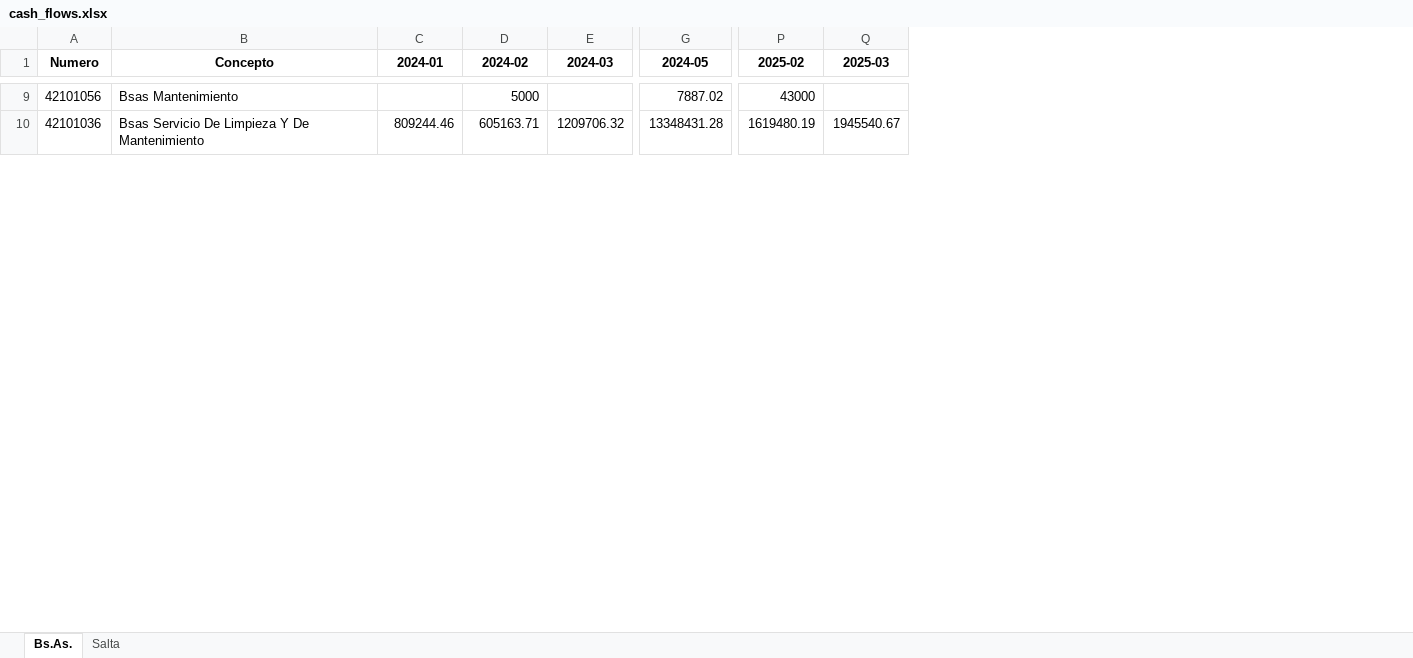
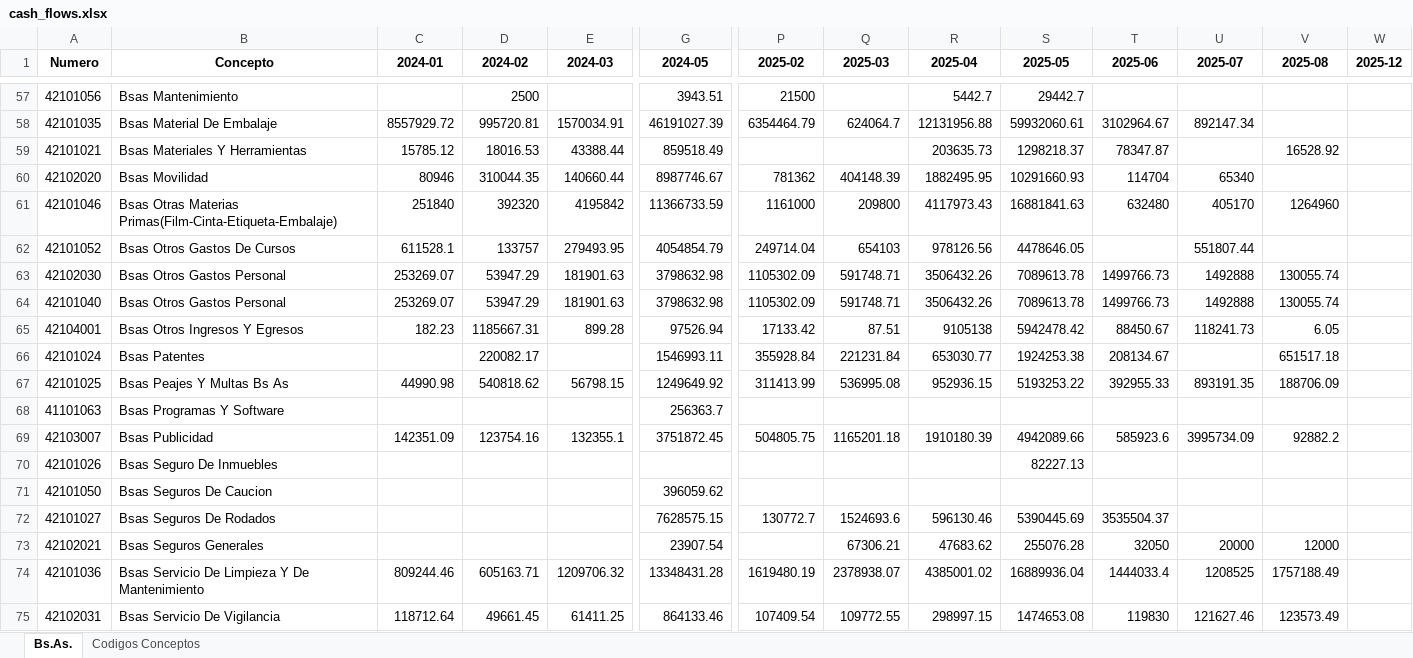
Before and after one commit to marajadesantelmo/dgm_bi, an Excel workbook: cash_flows.xlsx, sheet Bs.As., drawn as a sheet; only a part is shown, gaps mark what is left out; values as stored, in another font and other column widths than the file's, no borders; addresses are those after the commit; rows hold the shown columns only; the diff covers the shown part only; the diff names each change by its address in the sheet, - before the commit and + after, or states it on an @@ line.

```diff
--- a/cash_flows.xlsx (sheet Bs.As.)
+++ b/cash_flows.xlsx (sheet Bs.As.)
-sheet tab: Salta
+sheet tab: Codigos Conceptos
+column R (2025-04), row 57: 5442.7; row 74: 4385001.02
+column S (2025-05), row 57: 29442.7; row 74: 16889936.04
+column T (2025-06), row 74: 1444033.4
+column U (2025-07), row 74: 1208525
+column V (2025-08), row 74: 1757188.49
+column W (2025-12), empty
-D57 (2024-02): 5000
+D57 (2024-02): 2500
-G57 (2024-05): 7887.02
+G57 (2024-05): 3943.51
-P57 (2025-02): 43000
+P57 (2025-02): 21500
+row 58: 42101035 | Bsas Material De Embalaje | 8557929.72 | 995720.81 | 1570034.91 | 46191027.39 | 6354464.79 | 624064.7 | 12131956.88 | 59932060.61 | 3102964.67 | 892147.34
+row 59: 42101021 | Bsas Materiales Y Herramientas | 15785.12 | 18016.53 | 43388.44 | 859518.49 |  |  | 203635.73 | 1298218.37 | 78347.87 |  | 16528.92
+row 60: 42102020 | Bsas Movilidad | 80946 | 310044.35 | 140660.44 | 8987746.67 | 781362 | 404148.39 | 1882495.95 | 10291660.93 | 114704 | 65340
+row 61: 42101046 | Bsas Otras Materias Primas(Film-Cinta-Etiqueta-Embalaje) | 251840 | 392320 | 4195842 | 11366733.59 | 1161000 | 209800 | 4117973.43 | 16881841.63 | 632480 | 405170 | 1264960
+row 62: 42101052 | Bsas Otros Gastos De Cursos | 611528.1 | 133757 | 279493.95 | 4054854.79 | 249714.04 | 654103 | 978126.56 | 4478646.05 |  | 551807.44
+row 63: 42102030 | Bsas Otros Gastos Personal | 253269.07 | 53947.29 | 181901.63 | 3798632.98 | 1105302.09 | 591748.71 | 3506432.26 | 7089613.78 | 1499766.73 | 1492888 | 130055.74
+row 64: 42101040 | Bsas Otros Gastos Personal | 253269.07 | 53947.29 | 181901.63 | 3798632.98 | 1105302.09 | 591748.71 | 3506432.26 | 7089613.78 | 1499766.73 | 1492888 | 130055.74
+row 65: 42104001 | Bsas Otros Ingresos Y Egresos | 182.23 | 1185667.31 | 899.28 | 97526.94 | 17133.42 | 87.51 | 9105138 | 5942478.42 | 88450.67 | 118241.73 | 6.05
+row 66: 42101024 | Bsas Patentes |  | 220082.17 |  | 1546993.11 | 355928.84 | 221231.84 | 653030.77 | 1924253.38 | 208134.67 |  | 651517.18
+row 67: 42101025 | Bsas Peajes Y Multas Bs As | 44990.98 | 540818.62 | 56798.15 | 1249649.92 | 311413.99 | 536995.08 | 952936.15 | 5193253.22 | 392955.33 | 893191.35 | 188706.09
+row 68: 41101063 | Bsas Programas Y Software |  |  |  | 256363.7
+row 69: 42103007 | Bsas Publicidad | 142351.09 | 123754.16 | 132355.1 | 3751872.45 | 504805.75 | 1165201.18 | 1910180.39 | 4942089.66 | 585923.6 | 3995734.09 | 92882.2
+row 70: 42101026 | Bsas Seguro De Inmuebles |  |  |  |  |  |  |  | 82227.13
+row 71: 42101050 | Bsas Seguros De Caucion |  |  |  | 396059.62
+row 72: 42101027 | Bsas Seguros De Rodados |  |  |  | 7628575.15 | 130772.7 | 1524693.6 | 596130.46 | 5390445.69 | 3535504.37
+row 73: 42102021 | Bsas Seguros Generales |  |  |  | 23907.54 |  | 67306.21 | 47683.62 | 255076.28 | 32050 | 20000 | 12000
-Q74 (2025-03): 1945540.67
+Q74 (2025-03): 2378938.07
+row 75: 42102031 | Bsas Servicio De Vigilancia | 118712.64 | 49661.45 | 61411.25 | 864133.46 | 107409.54 | 109772.55 | 298997.15 | 1474653.08 | 119830 | 121627.46 | 123573.49
```
Also changed, not shown: 81 added rows, 6 removed rows and 3 edited cells elsewhere in this sheet, sheet Codigos Conceptos, 18 other files.
